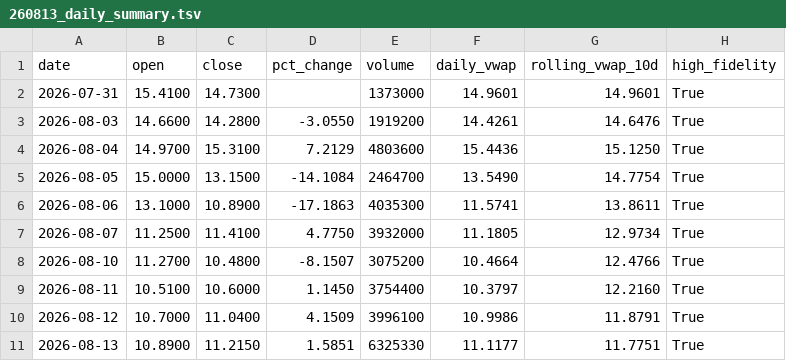
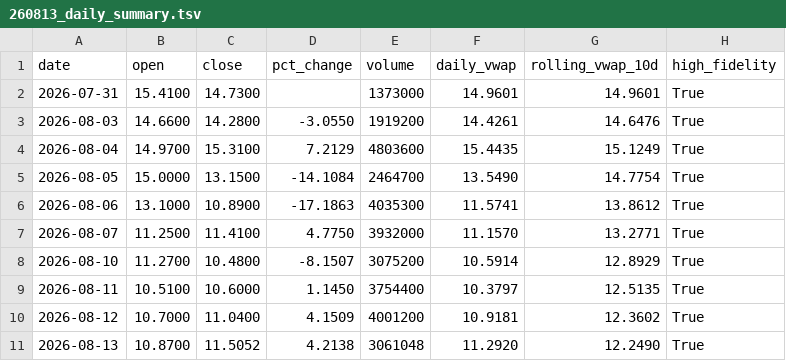
Before and after one commit to kensielecki/yss-trading-dashboard, a TSV file: output/260813_daily_summary.tsv, drawn as a sheet.

```diff
--- a/output/260813_daily_summary.tsv
+++ b/output/260813_daily_summary.tsv
@@ -3,9 +3,9 @@ date	open	close	pct_change	volume	daily_vwap	rolling_vwap_10d	high_fidelity
 2026-08-03	14.6600	14.2800	-3.0550	1919200	14.4261	14.6476	True
-2026-08-04	14.9700	15.3100	7.2129	4803600	15.4436	15.1250	True
+2026-08-04	14.9700	15.3100	7.2129	4803600	15.4435	15.1249	True
 2026-08-05	15.0000	13.1500	-14.1084	2464700	13.5490	14.7754	True
-2026-08-06	13.1000	10.8900	-17.1863	4035300	11.5741	13.8611	True
-2026-08-07	11.2500	11.4100	4.7750	3932000	11.1805	12.9734	True
-2026-08-10	11.2700	10.4800	-8.1507	3075200	10.4664	12.4766	True
-2026-08-11	10.5100	10.6000	1.1450	3754400	10.3797	12.2160	True
-2026-08-12	10.7000	11.0400	4.1509	3996100	10.9986	11.8791	True
-2026-08-13	10.8900	11.2150	1.5851	6325330	11.1177	11.7751	True
+2026-08-06	13.1000	10.8900	-17.1863	4035300	11.5741	13.8612	True
+2026-08-07	11.2500	11.4100	4.7750	3932000	11.1570	13.2771	True
+2026-08-10	11.2700	10.4800	-8.1507	3075200	10.5914	12.8929	True
+2026-08-11	10.5100	10.6000	1.1450	3754400	10.3797	12.5135	True
+2026-08-12	10.7000	11.0400	4.1509	4001200	10.9181	12.3602	True
+2026-08-13	10.8700	11.5052	4.2138	3061048	11.2920	12.2490	True
```
Also changed, not shown: output/260813_running_vwap.tsv, 6 other files.
